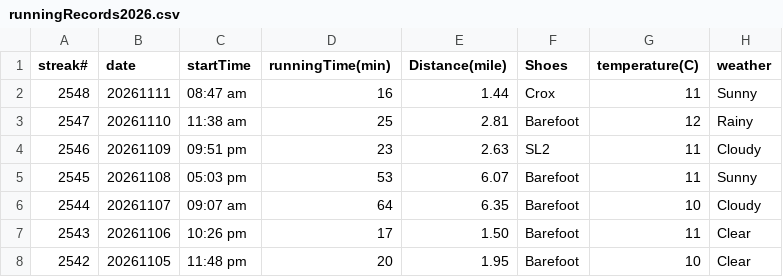
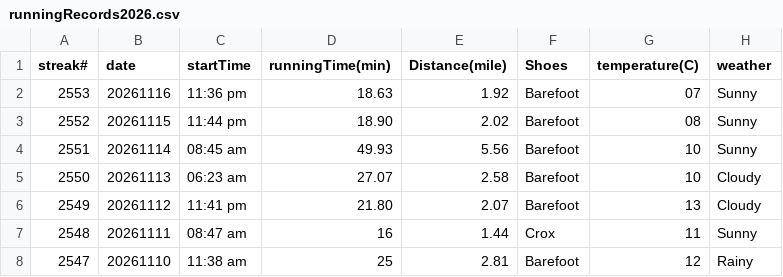
Before and after one commit to conge/RunningStreak, a CSV file: runningRecords2026.csv, drawn as a sheet; only a part is shown; the shorter side is filled out with more unchanged rows.

Commit message:
Streak 2549-2553

```diff
--- a/runningRecords2026.csv
+++ b/runningRecords2026.csv
@@ -1,2 +1,7 @@
 streak#,date,startTime,runningTime(min),Distance(mile),Shoes,temperature(C),weather
+2553,20261116,11:36 pm,18.63,1.92,Barefoot,07,Sunny
+2552,20261115,11:44 pm,18.90,2.02,Barefoot,08,Sunny
+2551,20261114,08:45 am,49.93,5.56,Barefoot,10,Sunny
+2550,20261113,06:23 am,27.07,2.58,Barefoot,10,Cloudy
+2549,20261112,11:41 pm,21.80,2.07,Barefoot,13,Cloudy
 2548,20261111,08:47 am,16,1.44,Crox,11,Sunny
```
Also changed, not shown: 8 other files.
